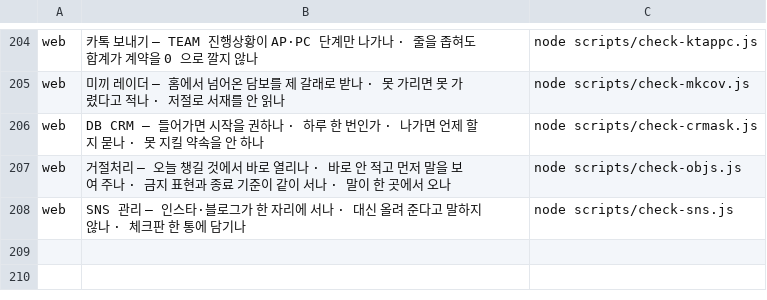
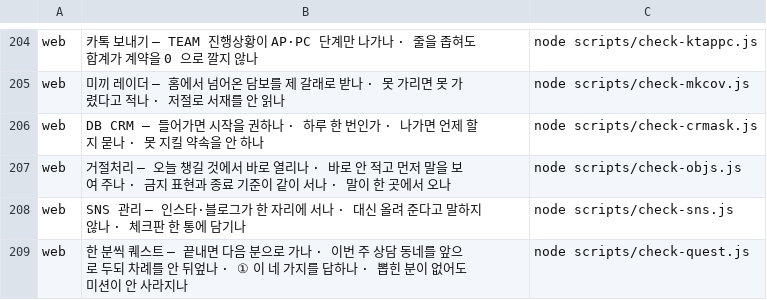
Before and after one commit to asdf827258-lab/apex-crm, a TSV file: scripts/checks.tsv, drawn as a sheet; only a part is shown, gaps mark what is left out; the diff names each change by its address in the sheet, - before the commit and + after, or states it on an @@ line.

```diff
--- a/scripts/checks.tsv
+++ b/scripts/checks.tsv
+row 209: web | 한 분씩 퀘스트 — 끝내면 다음 분으로 가나 · 이번 주 상담 동네를 앞으로 두되 차례를 안 뒤엎나 · ① 이 네 가지를 답하나 · 뽑힌 분이 없어도 미션이 안 사라지나 | node scripts/check-quest.js
```
Also changed, not shown: 1 other file.
